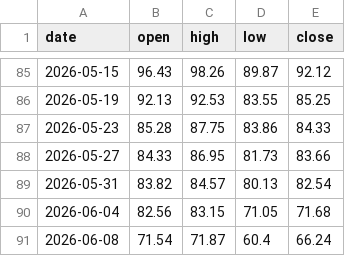
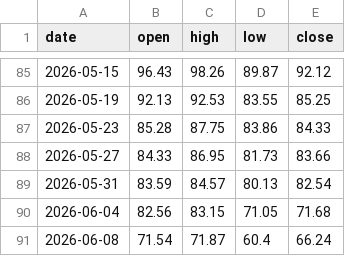
Before and after one commit to brisklm/basic-coin-prediction-node, a CSV file: data/price_data.csv, drawn as a sheet; only a part is shown, gaps mark what is left out.

```diff
--- a/data/price_data.csv
+++ b/data/price_data.csv
@@ -88,3 +88,3 @@ date,open,high,low,close
 2026-05-27,84.33,86.95,81.73,83.66
-2026-05-31,83.82,84.57,80.13,82.54
+2026-05-31,83.59,84.57,80.13,82.54
 2026-06-04,82.56,83.15,71.05,71.68
```
